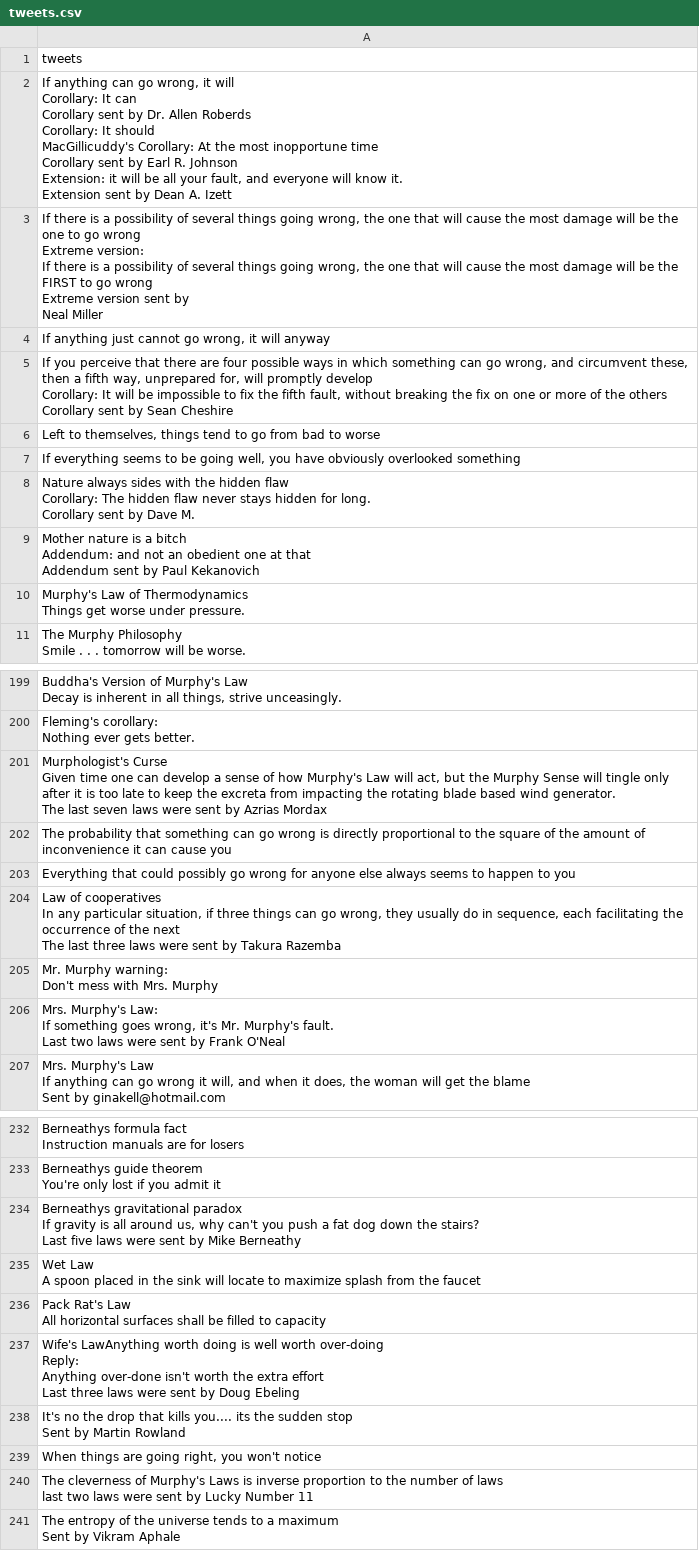
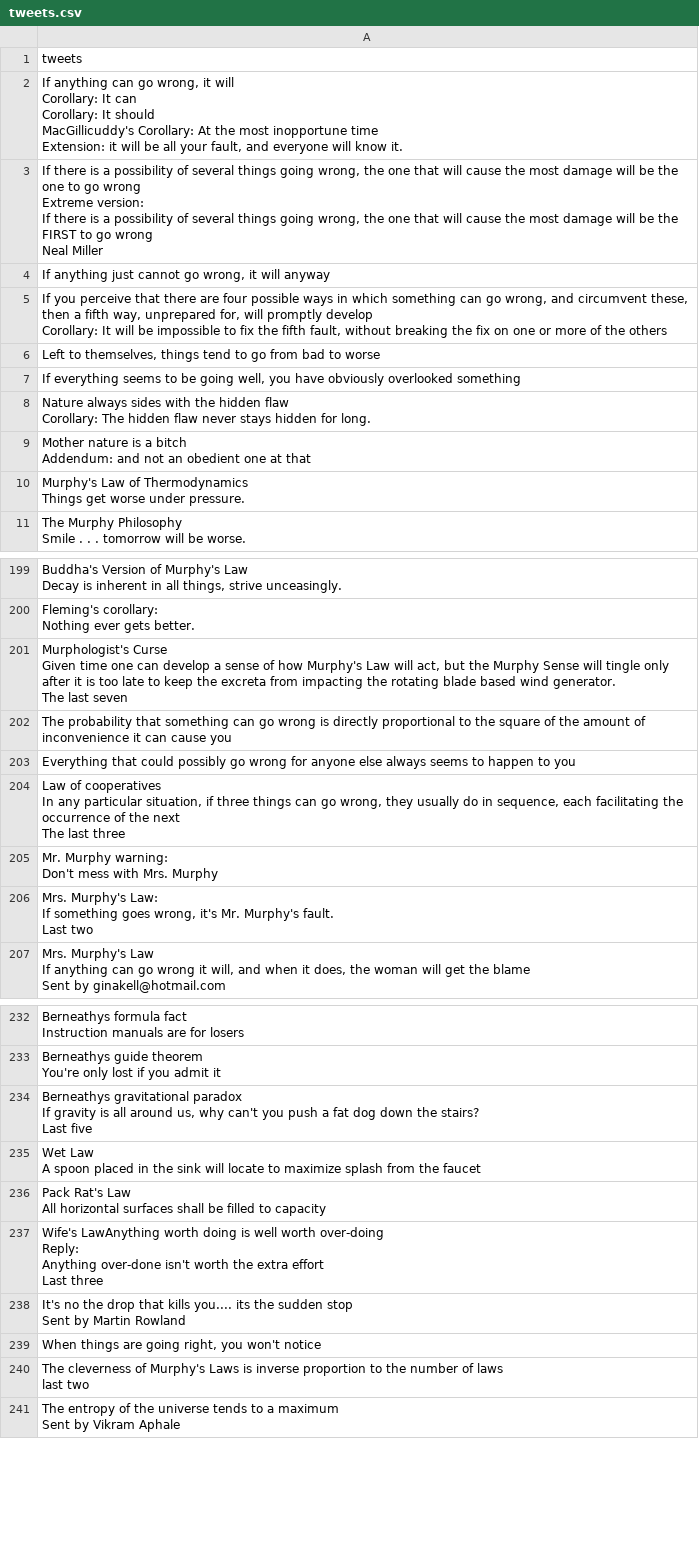
Before and after one commit to DavidCarricondo/murphys_bot, a CSV file: data/tweets.csv, drawn as a sheet; only a part is shown, gaps mark what is left out; ↵ is a line break in a cell; the diff covers the shown part only; the diff names each change by its address in the sheet, - before the commit and + after, or states it on an @@ line.

```diff
--- a/data/tweets.csv
+++ b/data/tweets.csv
-A2: …It can ↵ Corollary sent by Dr. Allen Roberds ↵ Corollary: It should ↵ MacGillicuddy's Corollary: At the most inopportune time ↵ Corollary sent by Earl R. Johnson ↵ Extension: it will be all your fault, and everyone will know it. ↵ Extension sent by Dean A. Izett
+A2: …It can ↵ Corollary: It should ↵ MacGillicuddy's Corollary: At the most inopportune time ↵ Extension: it will be all your fault, and everyone will know it.
-A3: …go wrong ↵ Extreme version sent by ↵ Neal Miller
+A3: …go wrong ↵ Neal Miller
-A5: …the others ↵ Corollary sent by Sean Cheshire
+A5: …the others
-A8: …for long. ↵ Corollary sent by Dave M.
+A8: …for long.
-A9: …at that ↵ Addendum sent by Paul Kekanovich
+A9: …at that
-A201: …last seven laws were sent by Azrias Mordax
+A201: …last seven
-A204: …last three laws were sent by Takura Razemba
+A204: …last three
-A206: …Last two laws were sent by Frank O'Neal
+A206: …Last two
-A234: …Last five laws were sent by Mike Berneathy
+A234: …Last five
-A237: …Last three laws were sent by Doug Ebeling
+A237: …Last three
-A240: …last two laws were sent by Lucky Number 11
+A240: …last two
```
Also changed, not shown: 12 edited cells elsewhere in this file, 3 other files.
